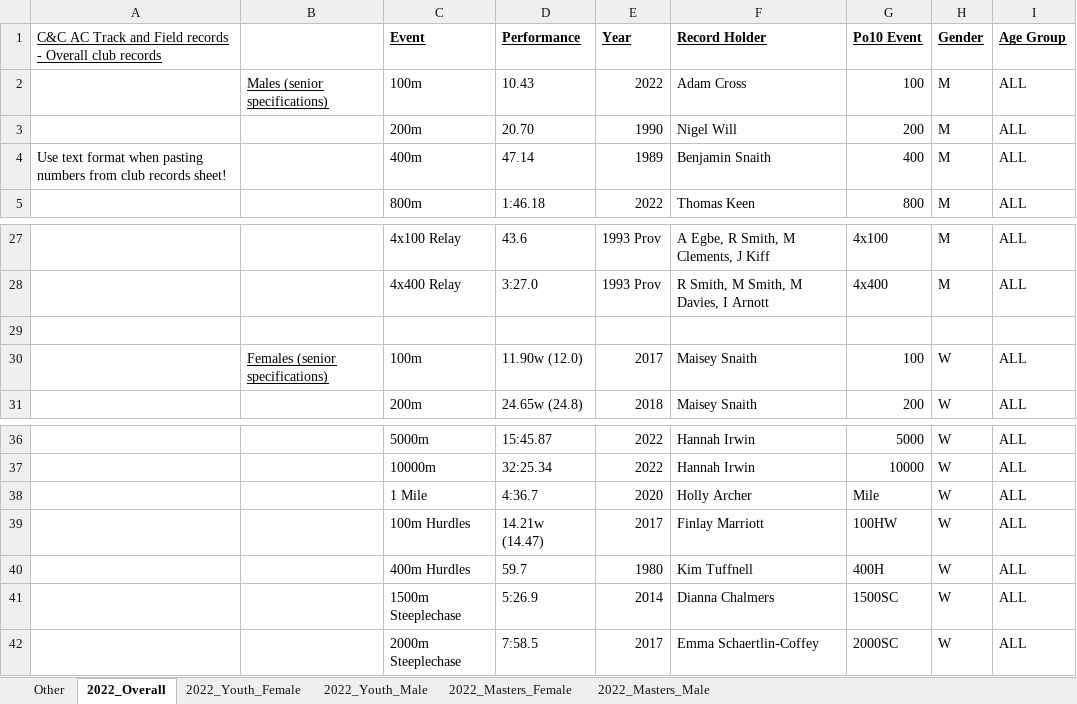
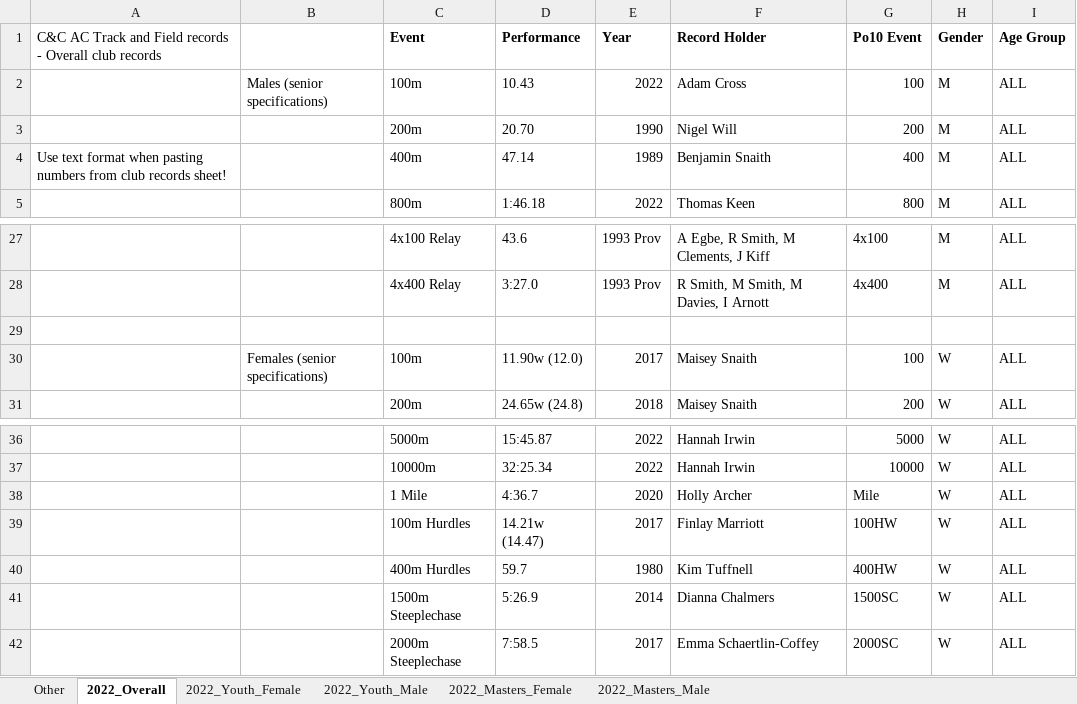
Before and after one commit to charlie-wartnaby/powerof10-tools, an Excel workbook: CnC_known_records.xlsx, sheet 2022_Overall, drawn as a sheet; only a part is shown, gaps mark what is left out; values as stored, in another font and other column widths than the file's, no borders; the diff names each change by its address in the sheet, - before the commit and + after, or states it on an @@ line.

```diff
--- a/CnC_known_records.xlsx (sheet 2022_Overall)
+++ b/CnC_known_records.xlsx (sheet 2022_Overall)
-A1 underline: on
+A1 underline: off
-C1:I1 underline: on
+C1:I1 underline: off
-B2 underline: on
+B2 underline: off
-B30 underline: on
+B30 underline: off
-G40 (Po10 Event): 400H
+G40 (Po10 Event): 400HW
```
Also changed, not shown: sheet Other, 1 other file.
